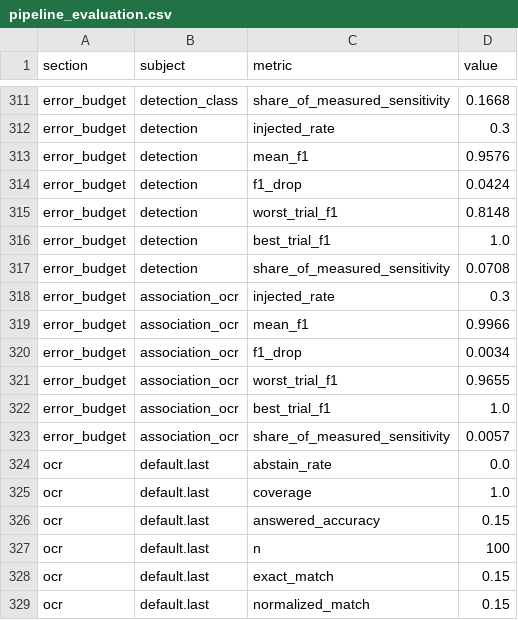
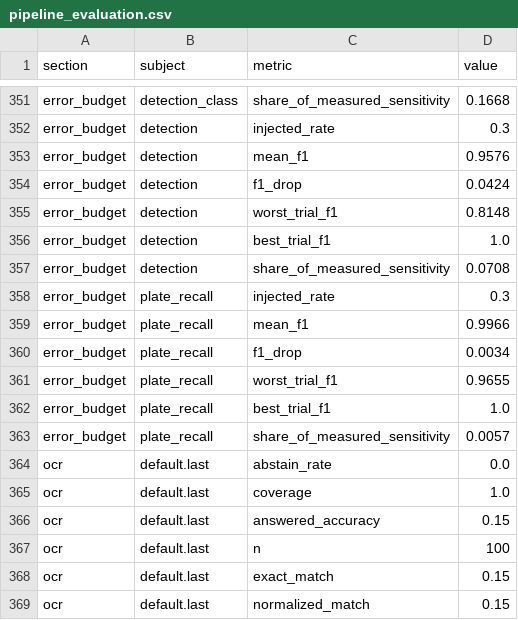
Before and after one commit to adivishall/two-wheeler-safety, a CSV file: eval/results/pipeline_evaluation.csv, drawn as a sheet; only a part is shown, gaps mark what is left out; the diff covers the shown part only.

```diff
--- a/eval/results/pipeline_evaluation.csv
+++ b/eval/results/pipeline_evaluation.csv
@@ -317,8 +357,8 @@ error_budget,detection,best_trial_f1,1.0
 error_budget,detection,share_of_measured_sensitivity,0.0708
-error_budget,association_ocr,injected_rate,0.3
-error_budget,association_ocr,mean_f1,0.9966
-error_budget,association_ocr,f1_drop,0.0034
-error_budget,association_ocr,worst_trial_f1,0.9655
-error_budget,association_ocr,best_trial_f1,1.0
-error_budget,association_ocr,share_of_measured_sensitivity,0.0057
+error_budget,plate_recall,injected_rate,0.3
+error_budget,plate_recall,mean_f1,0.9966
+error_budget,plate_recall,f1_drop,0.0034
+error_budget,plate_recall,worst_trial_f1,0.9655
+error_budget,plate_recall,best_trial_f1,1.0
+error_budget,plate_recall,share_of_measured_sensitivity,0.0057
 ocr,default.last,abstain_rate,0.0
```
Also changed, not shown: 40 added rows elsewhere in this file, 12 other files.
